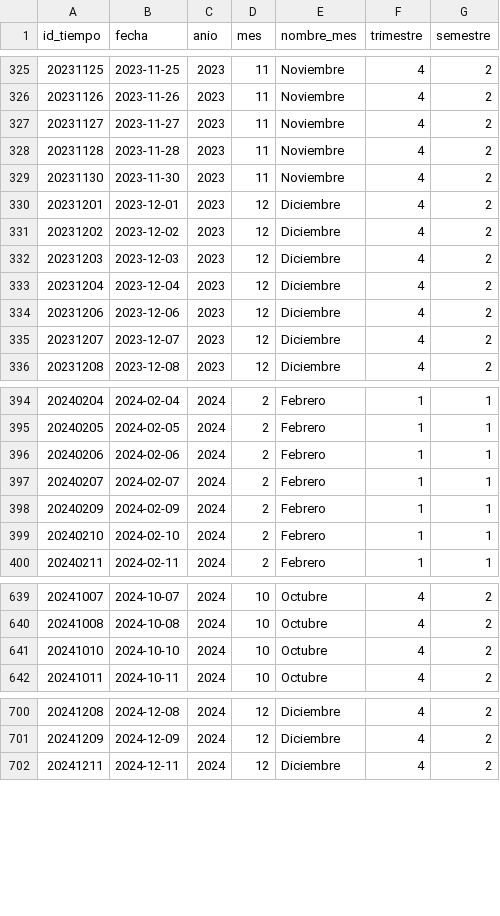
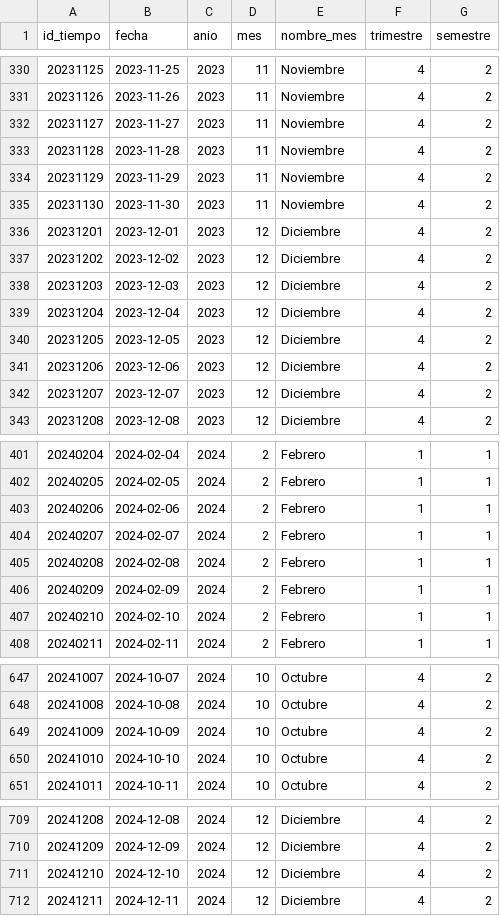
Before and after one commit to PedroSRM/agroexport-dw, a CSV file: data/export/dim_tiempo.csv, drawn as a sheet; only a part is shown, gaps mark what is left out; the diff covers the shown part only; the diff names each change by its address in the sheet, - before the commit and + after, or states it on an @@ line.

```diff
--- a/data/export/dim_tiempo.csv
+++ b/data/export/dim_tiempo.csv
+row 334: 20231129 | 2023-11-29 | 2023 | 11 | Noviembre | 4 | 2
+row 340: 20231205 | 2023-12-05 | 2023 | 12 | Diciembre | 4 | 2
+row 405: 20240208 | 2024-02-08 | 2024 | 2 | Febrero | 1 | 1
+row 649: 20241009 | 2024-10-09 | 2024 | 10 | Octubre | 4 | 2
+row 711: 20241210 | 2024-12-10 | 2024 | 12 | Diciembre | 4 | 2
```
Also changed, not shown: 9 added rows elsewhere in this file.
